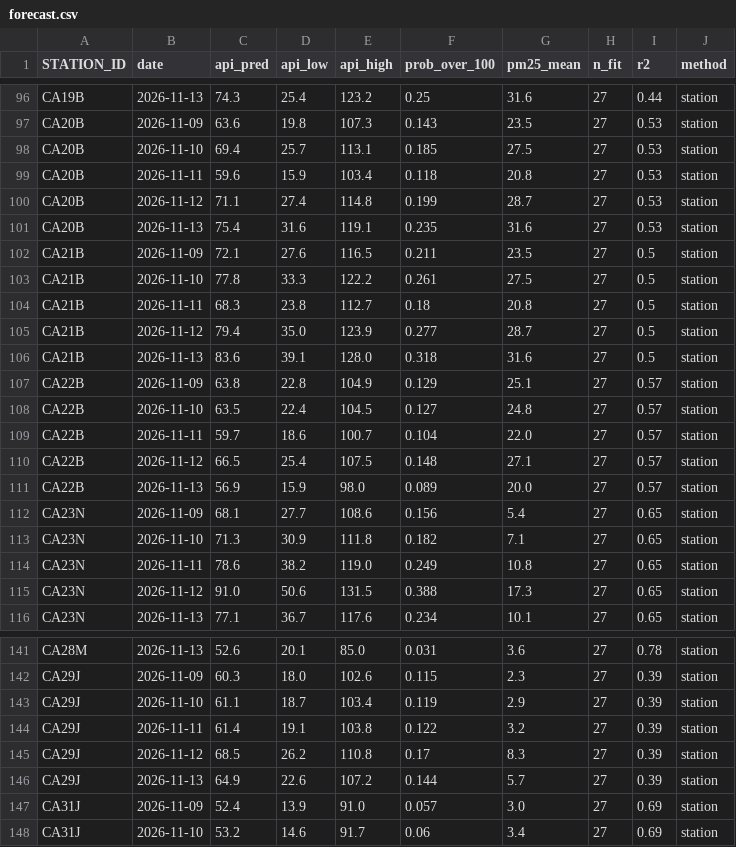
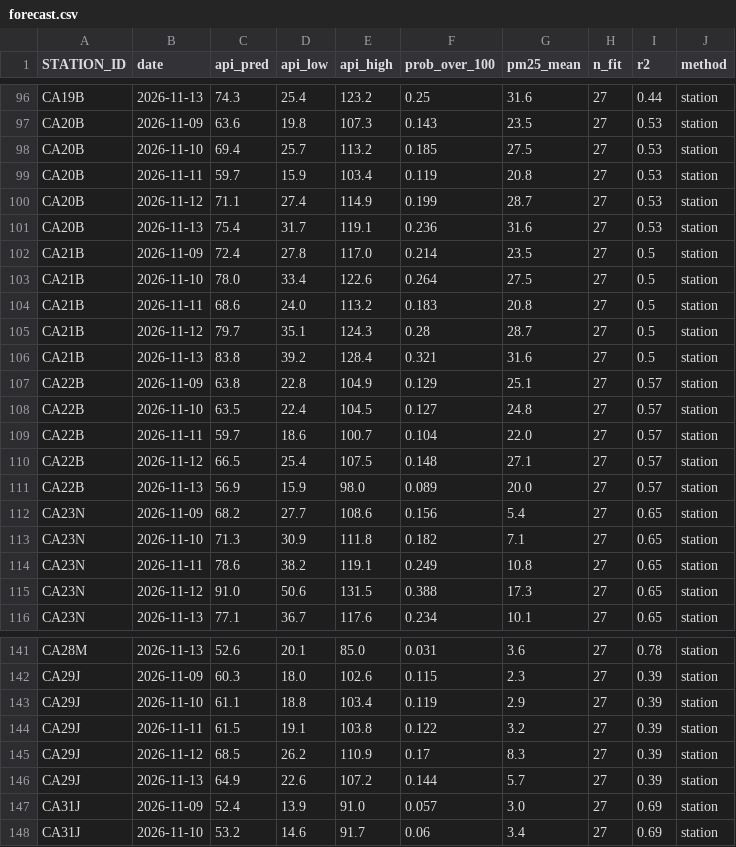
Before and after one commit to herr-hollis/Malaysia-Haze-Monitor, a CSV file: data/forecast.csv, drawn as a sheet; only a part is shown, gaps mark what is left out; the diff covers the shown part only.

```diff
--- a/data/forecast.csv
+++ b/data/forecast.csv
@@ -97,11 +97,11 @@ CA19B,2026-11-13,74.3,25.4,123.2,0.25,31.6,27,0.44,station
 CA20B,2026-11-09,63.6,19.8,107.3,0.143,23.5,27,0.53,station
-CA20B,2026-11-10,69.4,25.7,113.1,0.185,27.5,27,0.53,station
-CA20B,2026-11-11,59.6,15.9,103.4,0.118,20.8,27,0.53,station
-CA20B,2026-11-12,71.1,27.4,114.8,0.199,28.7,27,0.53,station
-CA20B,2026-11-13,75.4,31.6,119.1,0.235,31.6,27,0.53,station
-CA21B,2026-11-09,72.1,27.6,116.5,0.211,23.5,27,0.5,station
-CA21B,2026-11-10,77.8,33.3,122.2,0.261,27.5,27,0.5,station
-CA21B,2026-11-11,68.3,23.8,112.7,0.18,20.8,27,0.5,station
-CA21B,2026-11-12,79.4,35.0,123.9,0.277,28.7,27,0.5,station
-CA21B,2026-11-13,83.6,39.1,128.0,0.318,31.6,27,0.5,station
+CA20B,2026-11-10,69.4,25.7,113.2,0.185,27.5,27,0.53,station
+CA20B,2026-11-11,59.7,15.9,103.4,0.119,20.8,27,0.53,station
+CA20B,2026-11-12,71.1,27.4,114.9,0.199,28.7,27,0.53,station
+CA20B,2026-11-13,75.4,31.7,119.1,0.236,31.6,27,0.53,station
+CA21B,2026-11-09,72.4,27.8,117.0,0.214,23.5,27,0.5,station
+CA21B,2026-11-10,78.0,33.4,122.6,0.264,27.5,27,0.5,station
+CA21B,2026-11-11,68.6,24.0,113.2,0.183,20.8,27,0.5,station
+CA21B,2026-11-12,79.7,35.1,124.3,0.28,28.7,27,0.5,station
+CA21B,2026-11-13,83.8,39.2,128.4,0.321,31.6,27,0.5,station
 CA22B,2026-11-09,63.8,22.8,104.9,0.129,25.1,27,0.57,station
@@ -111,5 +111,5 @@ CA22B,2026-11-12,66.5,25.4,107.5,0.148,27.1,27,0.57,station
 CA22B,2026-11-13,56.9,15.9,98.0,0.089,20.0,27,0.57,station
-CA23N,2026-11-09,68.1,27.7,108.6,0.156,5.4,27,0.65,station
+CA23N,2026-11-09,68.2,27.7,108.6,0.156,5.4,27,0.65,station
 CA23N,2026-11-10,71.3,30.9,111.8,0.182,7.1,27,0.65,station
-CA23N,2026-11-11,78.6,38.2,119.0,0.249,10.8,27,0.65,station
+CA23N,2026-11-11,78.6,38.2,119.1,0.249,10.8,27,0.65,station
 CA23N,2026-11-12,91.0,50.6,131.5,0.388,17.3,27,0.65,station
@@ -142,5 +142,5 @@ CA28M,2026-11-13,52.6,20.1,85.0,0.031,3.6,27,0.78,station
 CA29J,2026-11-09,60.3,18.0,102.6,0.115,2.3,27,0.39,station
-CA29J,2026-11-10,61.1,18.7,103.4,0.119,2.9,27,0.39,station
-CA29J,2026-11-11,61.4,19.1,103.8,0.122,3.2,27,0.39,station
-CA29J,2026-11-12,68.5,26.2,110.8,0.17,8.3,27,0.39,station
+CA29J,2026-11-10,61.1,18.8,103.4,0.119,2.9,27,0.39,station
+CA29J,2026-11-11,61.5,19.1,103.8,0.122,3.2,27,0.39,station
+CA29J,2026-11-12,68.5,26.2,110.9,0.17,8.3,27,0.39,station
 CA29J,2026-11-13,64.9,22.6,107.2,0.144,5.7,27,0.39,station
```
Also changed, not shown: 101 edited cells elsewhere in this file, 1 other file.
